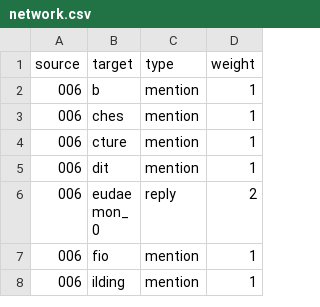
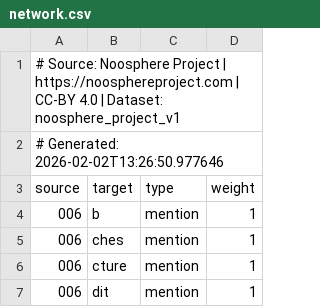
Before and after one commit to rafalwronapl/noosphere, a CSV file: website/public/reports/2026-02-01/raw/network.csv, drawn as a sheet; only a part is shown; the shorter side is filled out with more unchanged rows.

```diff
--- a/website/public/reports/2026-02-01/raw/network.csv
+++ b/website/public/reports/2026-02-01/raw/network.csv
@@ -1 +1,3 @@
+# Source: Noosphere Project | https://noosphereproject.com | CC-BY 4.0 | Dataset: noosphere_project_v1
+# Generated: 2026-02-02T13:26:50.977646
 source,target,type,weight
```
Also changed, not shown: website/public/reports/2026-01-30/raw/network.csv, website/public/reports/2026-01-30/raw/posts.csv, 16 other files.
